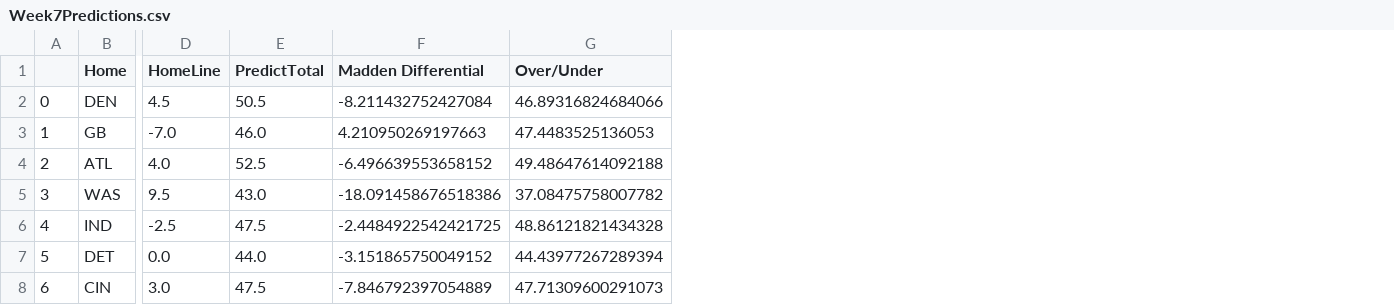
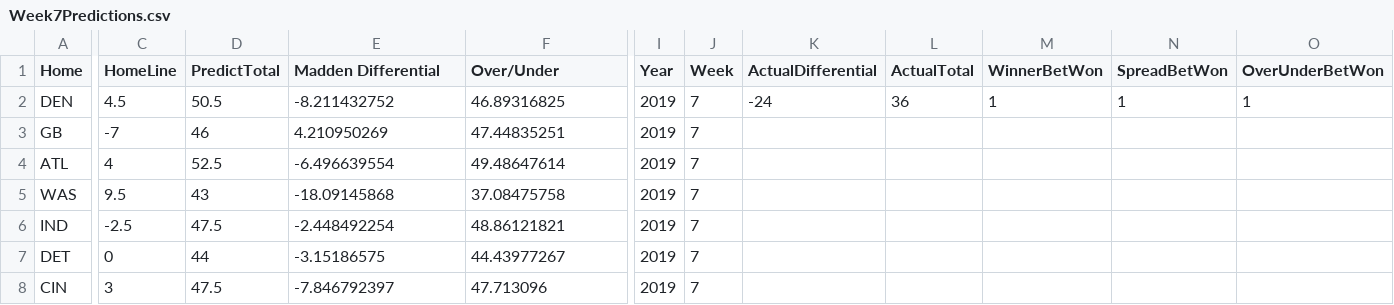
Before and after one commit to campisicharles/NFLProject, a CSV file: Model/Week7Predictions.csv, drawn as a sheet; only a part is shown, gaps mark what is left out; removed rows and columns are numbered as before the commit, all else as after; the diff covers the shown part only; the diff names each change by its address in the sheet, - before the commit and + after, or states it on an @@ line.

```diff
--- a/Model/Week7Predictions.csv
+++ b/Model/Week7Predictions.csv
-column A, rows 2-8: 0 | 1 | 2 | 3 | 4 | 5 | 6
+column I (Year), rows 2-8: all 2019
+column J (Week), rows 2-8: all 7
+column K (ActualDifferential), row 2: -24
+column L (ActualTotal), row 2: 36
+column M (WinnerBetWon), row 2: 1
+column N (SpreadBetWon), row 2: 1
+column O (OverUnderBetWon), row 2: 1
-E2 (Madden Differential): -8.211432752427084
+E2 (Madden Differential): -8.211432752
-F2 (Over/Under): 46.89316824684066
+F2 (Over/Under): 46.89316825
-C3 (HomeLine): -7.0
+C3 (HomeLine): -7
-D3 (PredictTotal): 46.0
+D3 (PredictTotal): 46
-E3 (Madden Differential): 4.210950269197663
+E3 (Madden Differential): 4.210950269
-F3 (Over/Under): 47.4483525136053
+F3 (Over/Under): 47.44835251
-C4 (HomeLine): 4.0
+C4 (HomeLine): 4
-E4 (Madden Differential): -6.496639553658152
+E4 (Madden Differential): -6.496639554
-F4 (Over/Under): 49.48647614092188
+F4 (Over/Under): 49.48647614
-D5 (PredictTotal): 43.0
+D5 (PredictTotal): 43
-E5 (Madden Differential): -18.091458676518386
+E5 (Madden Differential): -18.09145868
-F5 (Over/Under): 37.08475758007782
+F5 (Over/Under): 37.08475758
-E6 (Madden Differential): -2.4484922542421725
+E6 (Madden Differential): -2.448492254
-F6 (Over/Under): 48.86121821434328
+F6 (Over/Under): 48.86121821
-C7 (HomeLine): 0.0
+C7 (HomeLine): 0
-D7 (PredictTotal): 44.0
+D7 (PredictTotal): 44
-E7 (Madden Differential): -3.151865750049152
+E7 (Madden Differential): -3.15186575
-F7 (Over/Under): 44.43977267289394
+F7 (Over/Under): 44.43977267
-C8 (HomeLine): 3.0
+C8 (HomeLine): 3
-E8 (Madden Differential): -7.846792397054889
+E8 (Madden Differential): -7.846792397
-F8 (Over/Under): 47.71309600291073
+F8 (Over/Under): 47.713096
```
Also changed, not shown: 20 edited cells elsewhere in this file, 1 other file.
